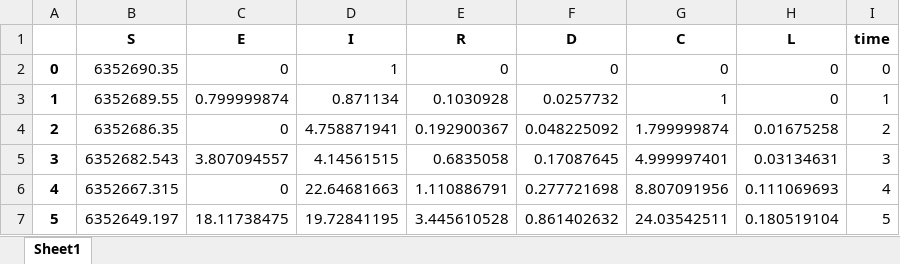
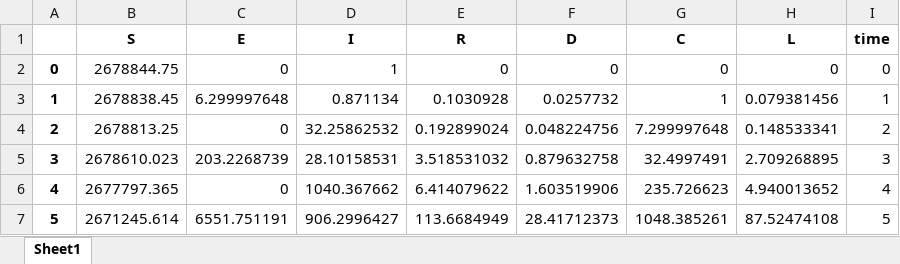
Before and after one commit to MarcoCarry97/UniUpo-Projects, an Excel workbook: Second part/covidsim.xlsx, sheet Sheet1, drawn as a sheet; only a part is shown; values as stored, in another font and other column widths than the file's, no borders; the diff covers the shown part only; the diff names each change by its address in the sheet, - before the commit and + after, or states it on an @@ line.

```diff
--- a/Second part/covidsim.xlsx (sheet Sheet1)
+++ b/Second part/covidsim.xlsx (sheet Sheet1)
-B2 (S): 6352690.35
+B2 (S): 2678844.75
-B3 (S): 6352689.55
+B3 (S): 2678838.45
-C3 (E): 0.799999874
+C3 (E): 6.299997648
-H3 (L): 0
+H3 (L): 0.079381456
-B4 (S): 6352686.35
+B4 (S): 2678813.25
-D4 (I): 4.758871941
+D4 (I): 32.25862532
-E4 (R): 0.192900367
+E4 (R): 0.192899024
-F4 (D): 0.048225092
+F4 (D): 0.048224756
-G4 (C): 1.799999874
+G4 (C): 7.299997648
-H4 (L): 0.01675258
+H4 (L): 0.148533341
-B5 (S): 6352682.543
+B5 (S): 2678610.023
-C5 (E): 3.807094557
+C5 (E): 203.2268739
-D5 (I): 4.14561515
+D5 (I): 28.10158531
-E5 (R): 0.6835058
+E5 (R): 3.518531032
-F5 (D): 0.17087645
+F5 (D): 0.879632758
-G5 (C): 4.999997401
+G5 (C): 32.4997491
-H5 (L): 0.03134631
+H5 (L): 2.709268895
-B6 (S): 6352667.315
+B6 (S): 2677797.365
-D6 (I): 22.64681663
+D6 (I): 1040.367662
-E6 (R): 1.110886791
+E6 (R): 6.414079622
-F6 (D): 0.277721698
+F6 (D): 1.603519906
-G6 (C): 8.807091956
+G6 (C): 235.726623
-H6 (L): 0.111069693
+H6 (L): 4.940013652
-B7 (S): 6352649.197
+B7 (S): 2671245.614
-C7 (E): 18.11738475
+C7 (E): 6551.751191
-D7 (I): 19.72841195
+D7 (I): 906.2996427
-E7 (R): 3.445610528
+E7 (R): 113.6684949
-F7 (D): 0.861402632
+F7 (D): 28.41712373
-G7 (C): 24.03542511
+G7 (C): 1048.385261
-H7 (L): 0.180519104
+H7 (L): 87.52474108
```
Also changed, not shown: 292 edited cells elsewhere in this sheet, 21 other files.
